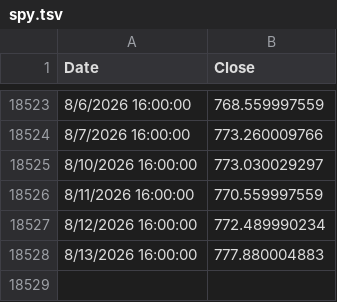
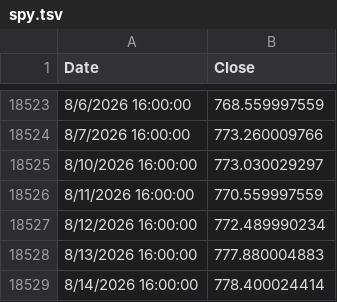
Before and after one commit to bumbeishvili/tqqq.networthcast.com, a TSV file: data/spy.tsv, drawn as a sheet; only a part is shown, gaps mark what is left out.

```diff
--- a/data/spy.tsv
+++ b/data/spy.tsv
@@ -18528 +18528,2 @@ Date	Close
 8/13/2026 16:00:00	777.880004883
+8/14/2026 16:00:00	778.400024414
```
Also changed, not shown: data/synthetic-qld.tsv, data/synthetic-qqq.tsv, 5 other files.
